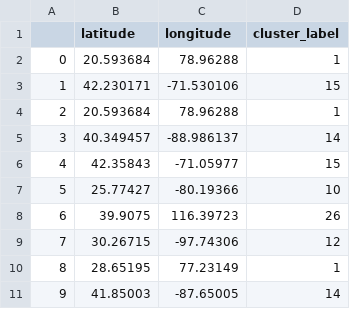
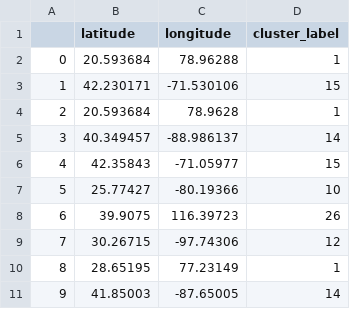
Before and after one commit to adityamittal13/Discovering-Disease-Outbreaks-from-News-Headlines, a CSV file: Tracking the Coronavirus Pandemic (Part 5)/Results/7-15-2020/World/corona_disease_outbreaks_world(7-15).csv, drawn as a sheet; only a part is shown.

Commit message:
Update corona_disease_outbreaks_world(7-15).csv

```diff
--- a/Tracking the Coronavirus Pandemic (Part 5)/Results/7-15-2020/World/corona_disease_outbreaks_world(7-15).csv
+++ b/Tracking the Coronavirus Pandemic (Part 5)/Results/7-15-2020/World/corona_disease_outbreaks_world(7-15).csv
@@ -3,3 +3,3 @@
 1,42.230171,-71.530106,15
-2,20.593684,78.96288,1
+2,20.593684,78.9628,1
 3,40.349457,-88.986137,14
```
